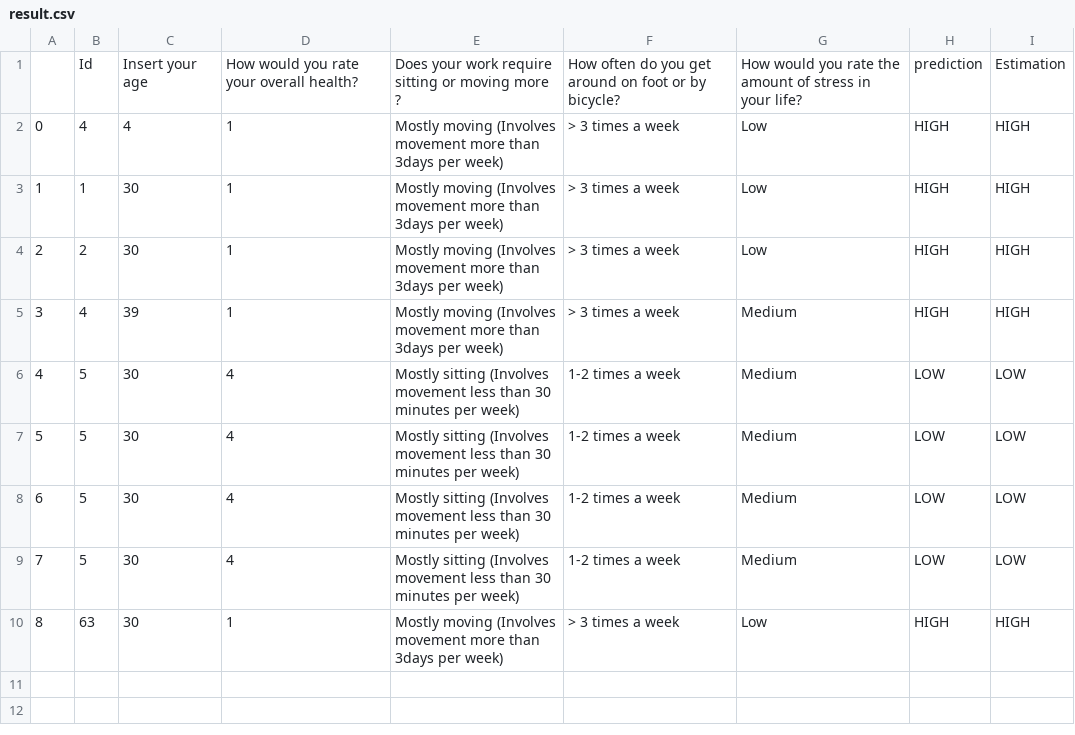
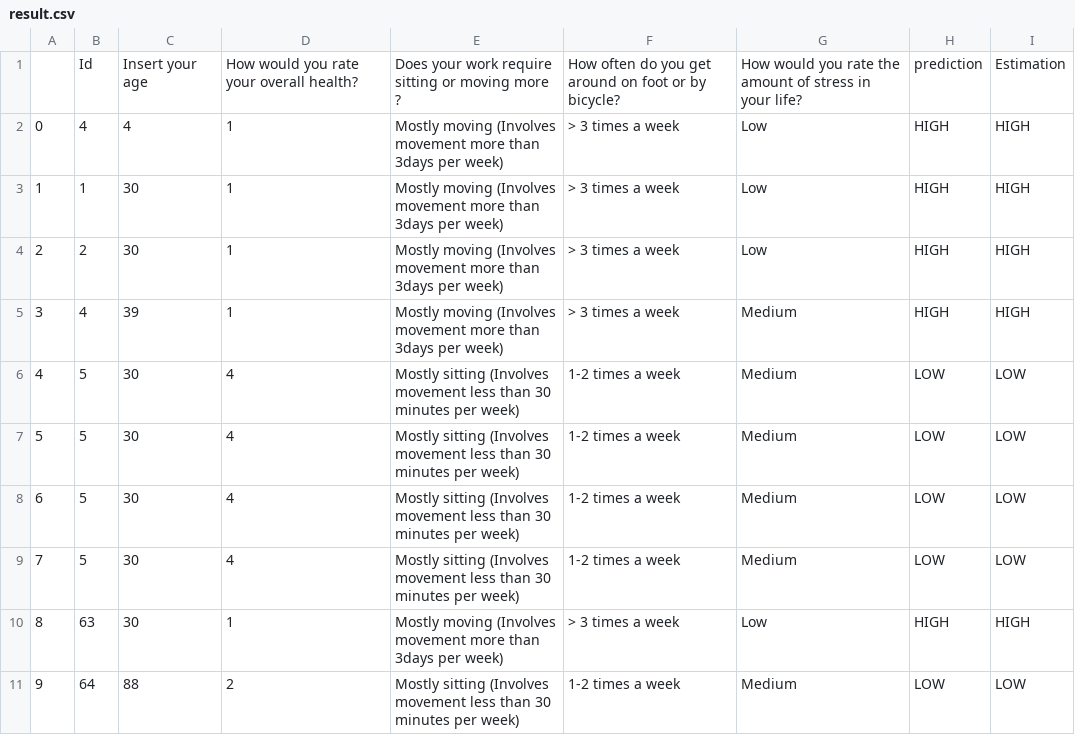
Before and after one commit to ahmedfadhil/CoachAIBot, a CSV file: csvs/result.csv, drawn as a sheet.

```diff
--- a/csvs/result.csv
+++ b/csvs/result.csv
@@ -10 +10,2 @@
 8,63,30,1,Mostly moving (Involves movement more than 3days per week),> 3 times a week,Low,HIGH,HIGH
+9,64,88,2,Mostly sitting (Involves movement less than 30 minutes per week),1-2 times a week,Medium,LOW,LOW
```
Also changed, not shown: csvs/features.csv, 6 other files.
